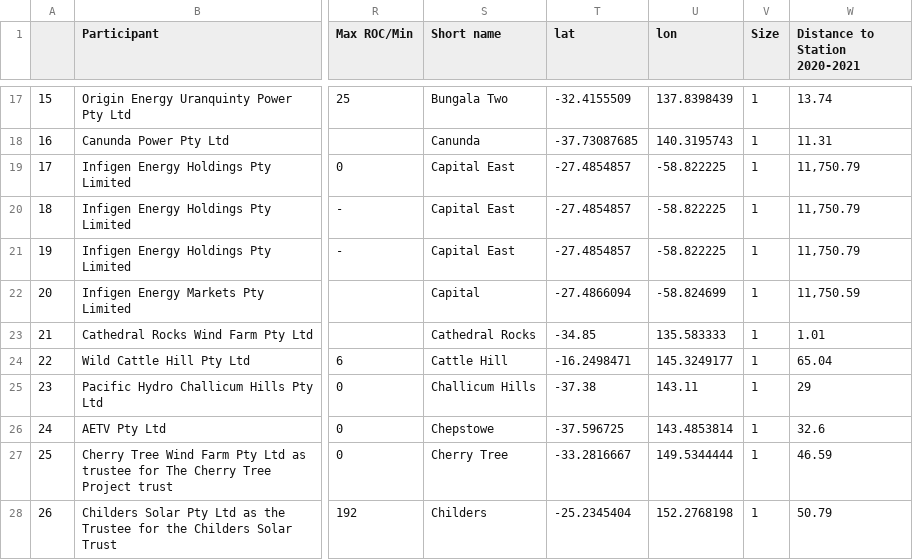
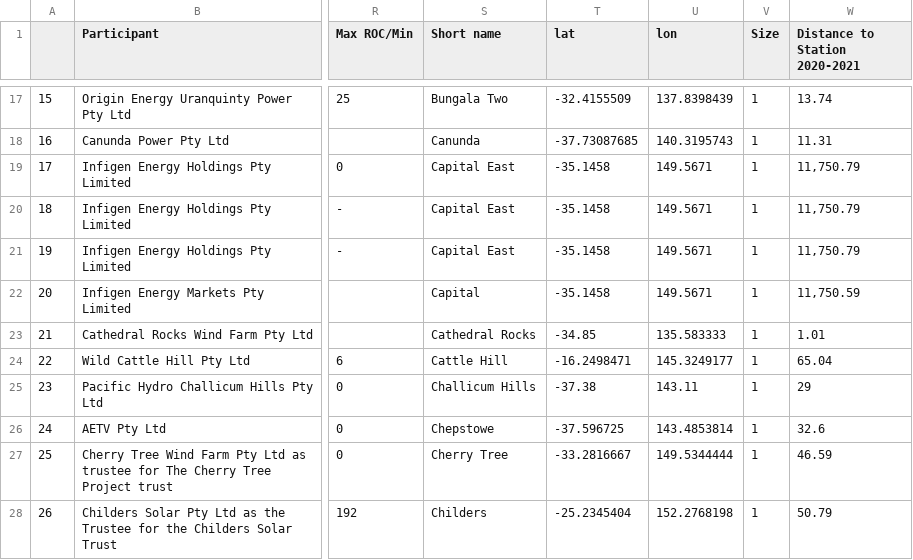
Before and after one commit to matthieulebret/grid_strength, a CSV file: project_syst_strength.csv, drawn as a sheet; only a part is shown, gaps mark what is left out; the diff names each change by its address in the sheet, - before the commit and + after, or states it on an @@ line.

Commit message:
Add files via upload

```diff
--- a/project_syst_strength.csv
+++ b/project_syst_strength.csv
-T19:T21 (lat): -27.4854857
+T19:T21 (lat): -35.1458
-U19:U21 (lon): -58.822225
+U19:U21 (lon): 149.5671
-T22 (lat): -27.4866094
+T22 (lat): -35.1458
-U22 (lon): -58.824699
+U22 (lon): 149.5671
```
